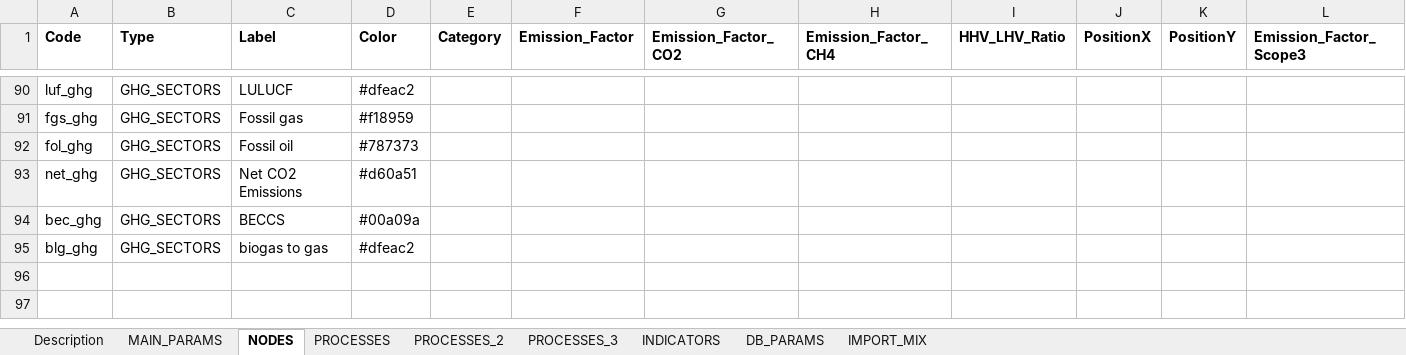
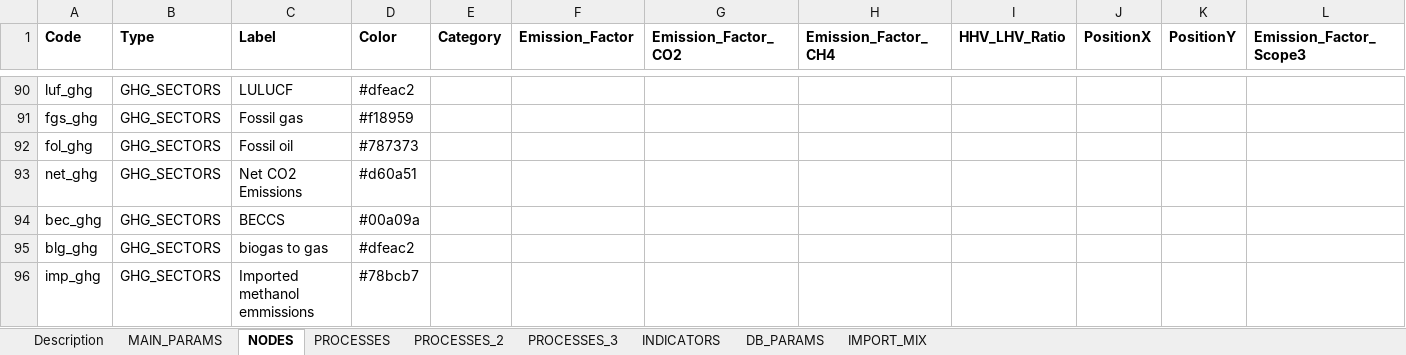
Before and after one commit to UmairTareen/pypsa-eur, an Excel workbook: SEPIA/SEPIA_config.xlsx, sheet NODES, drawn as a sheet; only a part is shown, gaps mark what is left out; values as stored, in another font and other column widths than the file's, no borders; charts and pictures not drawn; rows hold the shown columns only; the diff names each change by its address in the sheet, - before the commit and + after, or states it on an @@ line.

```diff
--- a/SEPIA/SEPIA_config.xlsx (sheet NODES)
+++ b/SEPIA/SEPIA_config.xlsx (sheet NODES)
+row 96: imp_ghg | GHG_SECTORS | Imported methanol emmissions | #78bcb7
```
Also changed, not shown: sheet PROCESSES_2, sheet PROCESSES_3, 1 other file.
